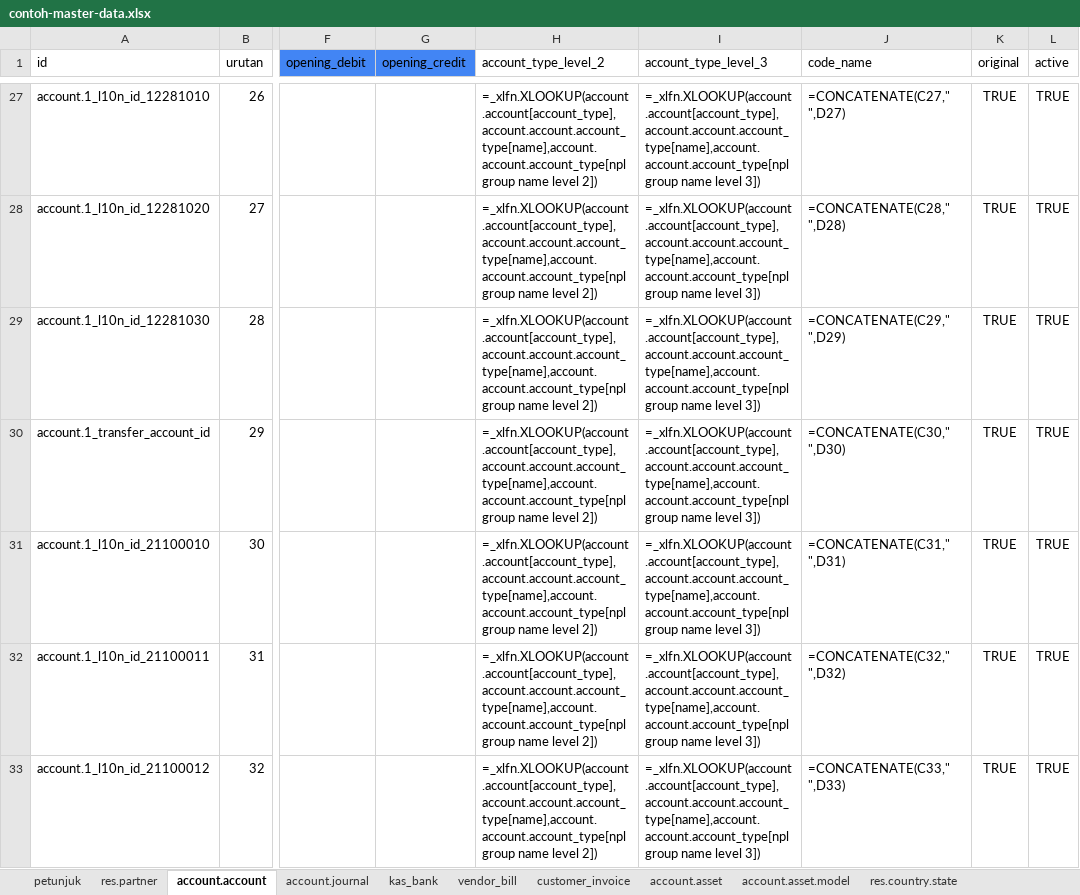
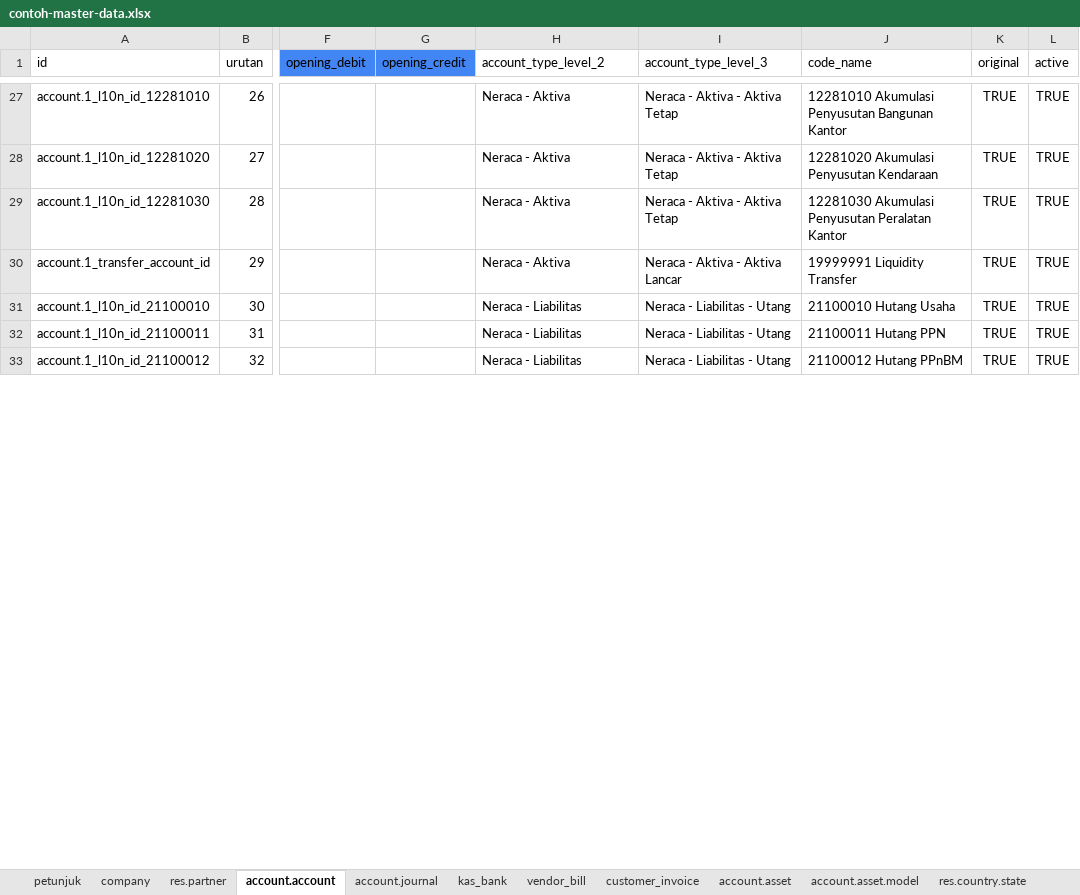
Before and after one commit to nimdasx/odoo_sf_import_data, an Excel workbook: contoh-master-data.xlsx, sheet account.account, drawn as a sheet; only a part is shown, gaps mark what is left out; values as stored, in another font and other column widths than the file's, no borders; formulas without a stored value are shown as written; charts and pictures and table styles not drawn; the diff covers the shown part only; the diff names each change by its address in the sheet, - before the commit and + after, or states it on an @@ line.

```diff
--- a/contoh-master-data.xlsx (sheet account.account)
+++ b/contoh-master-data.xlsx (sheet account.account)
-H27:H30 (account_type_level_2): =_xlfn.XLOOKUP(account.account[account_type],account.account.account_type[name],account.account.account_type[npl group name level 2])
+H27:H30 (account_type_level_2): Neraca - Aktiva
-I27:I29 (account_type_level_3): =_xlfn.XLOOKUP(account.account[account_type],account.account.account_type[name],account.account.account_type[npl group name level 3])
+I27:I29 (account_type_level_3): Neraca - Aktiva - Aktiva Tetap
-J27 (code_name): =CONCATENATE(C27," ",D27)
+J27 (code_name): 12281010 Akumulasi Penyusutan Bangunan Kantor
-J28 (code_name): =CONCATENATE(C28," ",D28)
+J28 (code_name): 12281020 Akumulasi Penyusutan Kendaraan
-J29 (code_name): =CONCATENATE(C29," ",D29)
+J29 (code_name): 12281030 Akumulasi Penyusutan Peralatan Kantor
-I30 (account_type_level_3): =_xlfn.XLOOKUP(account.account[account_type],account.account.account_type[name],account.account.account_type[npl group name level 3])
+I30 (account_type_level_3): Neraca - Aktiva - Aktiva Lancar
-J30 (code_name): =CONCATENATE(C30," ",D30)
+J30 (code_name): 19999991 Liquidity Transfer
-H31:H33 (account_type_level_2): =_xlfn.XLOOKUP(account.account[account_type],account.account.account_type[name],account.account.account_type[npl group name level 2])
+H31:H33 (account_type_level_2): Neraca - Liabilitas
-I31:I33 (account_type_level_3): =_xlfn.XLOOKUP(account.account[account_type],account.account.account_type[name],account.account.account_type[npl group name level 3])
+I31:I33 (account_type_level_3): Neraca - Liabilitas - Utang
-J31 (code_name): =CONCATENATE(C31," ",D31)
+J31 (code_name): 21100010 Hutang Usaha
-J32 (code_name): =CONCATENATE(C32," ",D32)
+J32 (code_name): 21100011 Hutang PPN
-J33 (code_name): =CONCATENATE(C33," ",D33)
+J33 (code_name): 21100012 Hutang PPnBM
```
Also changed, not shown: 333 edited cells elsewhere in this sheet, sheet account.account.account_type, sheet petunjuk, sheet company, sheet account.asset, other sheet tabs, charts or pictures, 2 other files.
